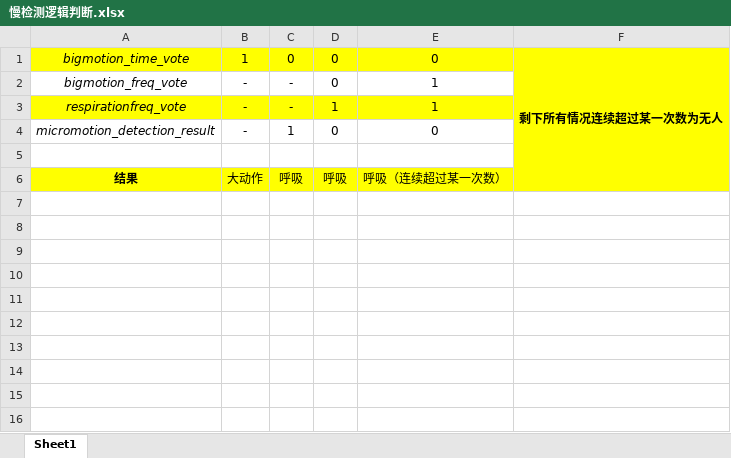
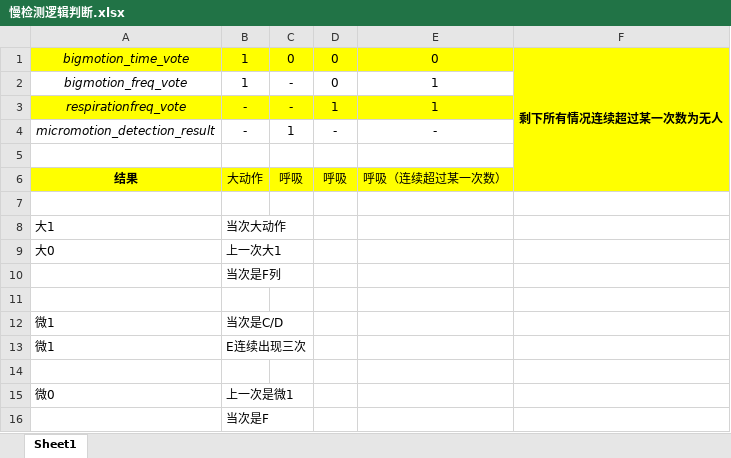
Before and after one commit to ccccmagicboy2020/human_detect, an Excel workbook: DOC/慢检测逻辑判断.xlsx, sheet Sheet1, drawn as a sheet; values as stored, in another font and other column widths than the file's, no borders; the diff names each change by its address in the sheet, - before the commit and + after, or states it on an @@ line.

Commit message:
update matlab logic

```diff
--- a/DOC/慢检测逻辑判断.xlsx (sheet Sheet1)
+++ b/DOC/慢检测逻辑判断.xlsx (sheet Sheet1)
-B2: -
+B2: 1
-D4: 0
+D4: -
-E4: 0
+E4: -
+row 7: (empty)
+row 8: 大1 | 当次大动作
+row 9: 大0 | 上一次大1
+row 10:  | 当次是F列
+row 11: (empty)
+row 12: 微1 | 当次是C/D
+row 13: 微1 | E连续出现三次
+row 14: (empty)
+row 15: 微0 | 上一次是微1
+row 16:  | 当次是F
```
